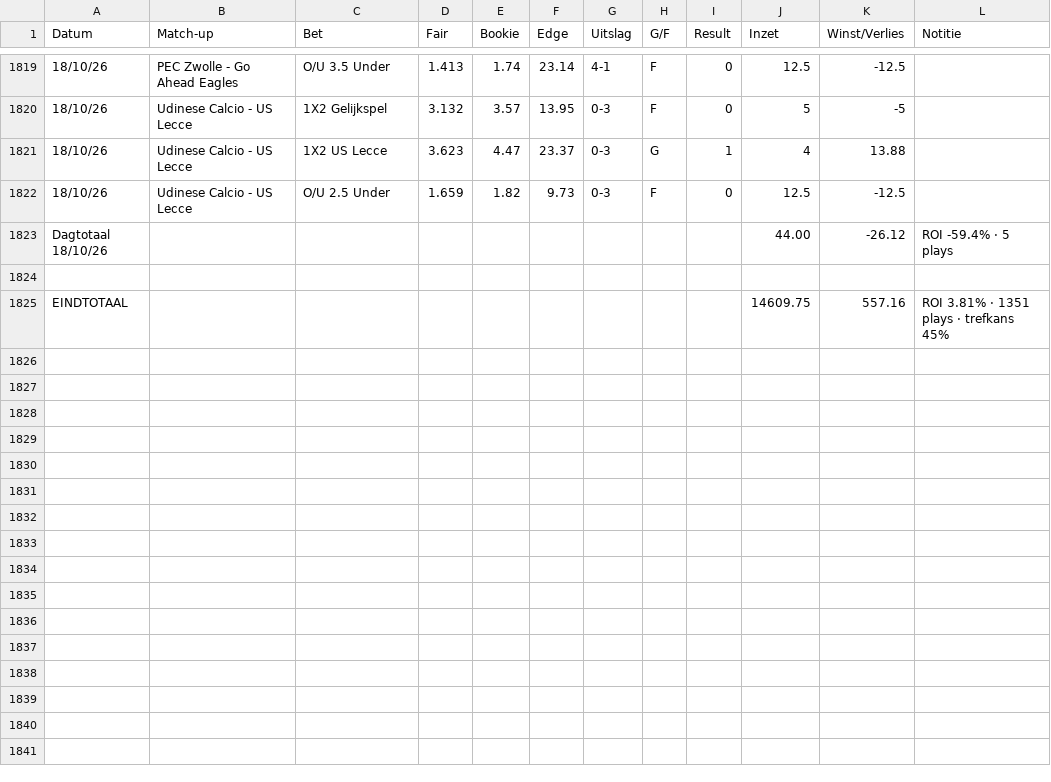
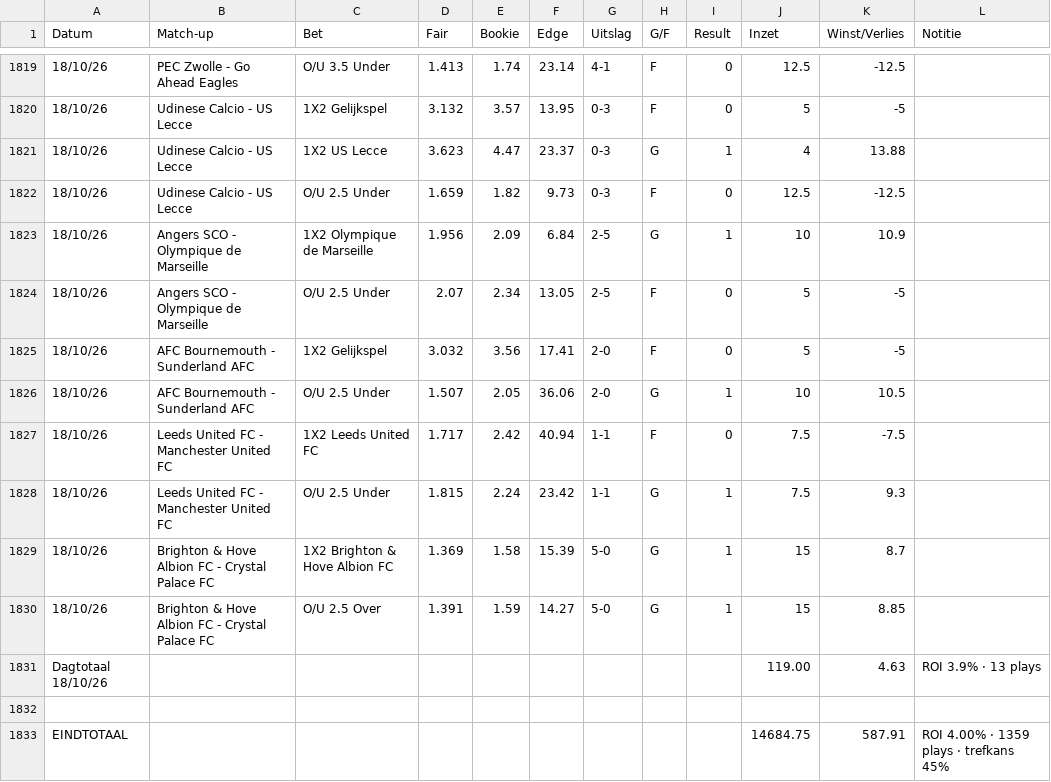
Before and after one commit to Player87887/Johnsballiebets, a CSV file: beheer/historie.csv, drawn as a sheet; only a part is shown, gaps mark what is left out; removed rows and columns are numbered as before the commit, all else as after; the diff names each change by its address in the sheet, - before the commit and + after, or states it on an @@ line.

Commit message:
Historie: history027.csv samengevoegd met beheer/historie.csv

```diff
--- a/beheer/historie.csv
+++ b/beheer/historie.csv
-row 1823: Dagtotaal 18/10/26 |  |  |  |  |  |  |  |  | 44.00 | -26.12 | ROI -59.4% · 5 plays
+row 1823: 18/10/26 | Angers SCO - Olympique de Marseille | 1X2 Olympique de Marseille | 1.956 | 2.09 | 6.84 | 2-5 | G | 1 | 10 | 10.9
+row 1824: 18/10/26 | Angers SCO - Olympique de Marseille | O/U 2.5 Under | 2.07 | 2.34 | 13.05 | 2-5 | F | 0 | 5 | -5
+row 1825: 18/10/26 | AFC Bournemouth - Sunderland AFC | 1X2 Gelijkspel | 3.032 | 3.56 | 17.41 | 2-0 | F | 0 | 5 | -5
+row 1826: 18/10/26 | AFC Bournemouth - Sunderland AFC | O/U 2.5 Under | 1.507 | 2.05 | 36.06 | 2-0 | G | 1 | 10 | 10.5
+row 1827: 18/10/26 | Leeds United FC - Manchester United FC | 1X2 Leeds United FC | 1.717 | 2.42 | 40.94 | 1-1 | F | 0 | 7.5 | -7.5
+row 1828: 18/10/26 | Leeds United FC - Manchester United FC | O/U 2.5 Under | 1.815 | 2.24 | 23.42 | 1-1 | G | 1 | 7.5 | 9.3
+row 1829: 18/10/26 | Brighton & Hove Albion FC - Crystal Palace FC | 1X2 Brighton & Hove Albion FC | 1.369 | 1.58 | 15.39 | 5-0 | G | 1 | 15 | 8.7
+row 1830: 18/10/26 | Brighton & Hove Albion FC - Crystal Palace FC | O/U 2.5 Over | 1.391 | 1.59 | 14.27 | 5-0 | G | 1 | 15 | 8.85
+row 1831: Dagtotaal 18/10/26 |  |  |  |  |  |  |  |  | 119.00 | 4.63 | ROI 3.9% · 13 plays
-row 1825: EINDTOTAAL |  |  |  |  |  |  |  |  | 14609.75 | 557.16 | ROI 3.81% · 1351 plays · trefkans 45%
+row 1833: EINDTOTAAL |  |  |  |  |  |  |  |  | 14684.75 | 587.91 | ROI 4.00% · 1359 plays · trefkans 45%
```
